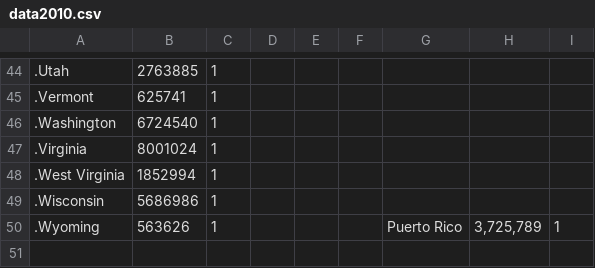
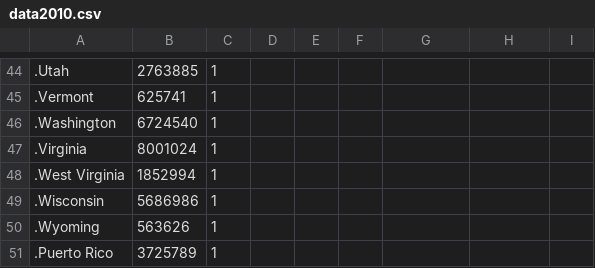
Before and after one commit to Schwarzy1/Apportionment, a CSV file: data/data2010.csv (was data2010.csv), drawn as a sheet; only a part is shown, gaps mark what is left out.

```diff
--- a/data2010.csv
+++ b/data/data2010.csv
@@ -49,2 +49,3 @@
 .Wisconsin,5686986,1,,,,,,
-.Wyoming,563626,1,,,,Puerto Rico,"3,725,789",1
+.Wyoming,563626,1,,,,
+.Puerto Rico,3725789,1
```
Also changed, not shown: 8 other files.
